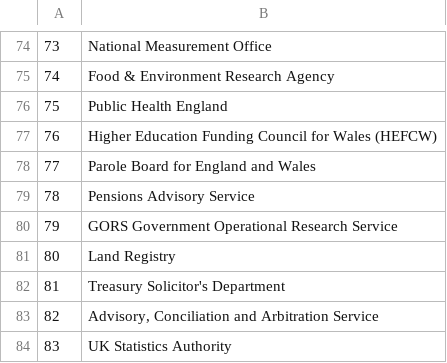
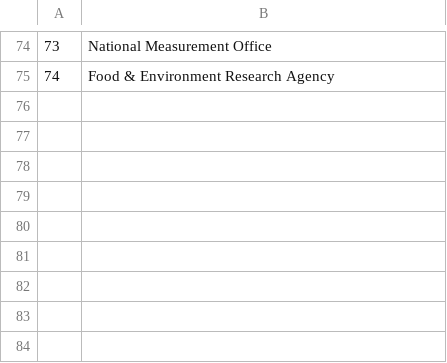
Before and after one commit to petrbouchal/ukgov, a CSV file: data-output/jobs_depts.csv, drawn as a sheet; only a part is shown, gaps mark what is left out; the diff names each change by its address in the sheet, - before the commit and + after, or states it on an @@ line.

Commit message:
Departmental grid charts refined

```diff
--- a/data-output/jobs_depts.csv
+++ b/data-output/jobs_depts.csv
-row 76: 75 | Public Health England
-row 77: 76 | Higher Education Funding Council for Wales (HEFCW)
-row 78: 77 | Parole Board for England and Wales
-row 79: 78 | Pensions Advisory Service
-row 80: 79 | GORS Government Operational Research Service
-row 81: 80 | Land Registry
-row 82: 81 | Treasury Solicitor's Department
-row 83: 82 | Advisory, Conciliation and Arbitration Service
-row 84: 83 | UK Statistics Authority
```
Also changed, not shown: data-input/acses_orgs.csv, data-output/PSE_change_long.csv, 25 other files.
